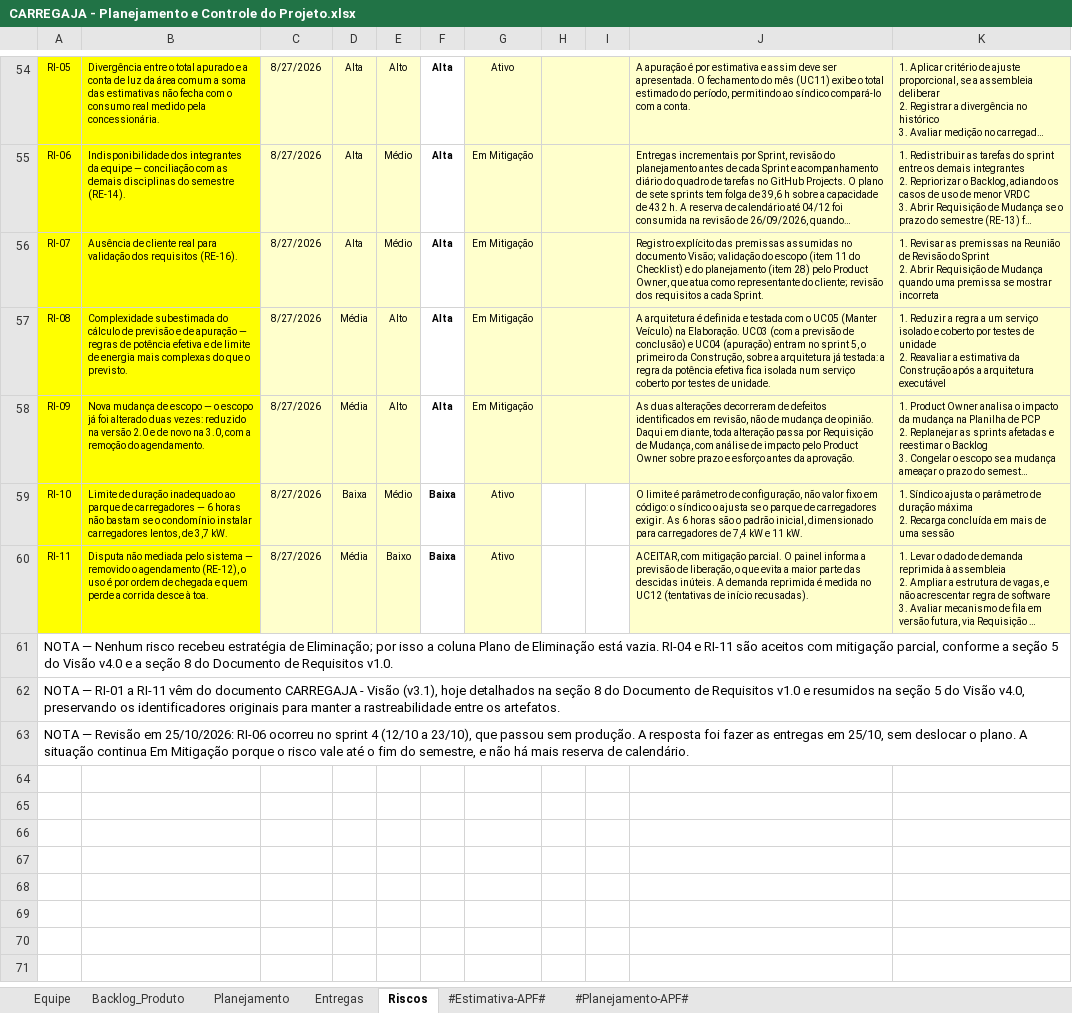
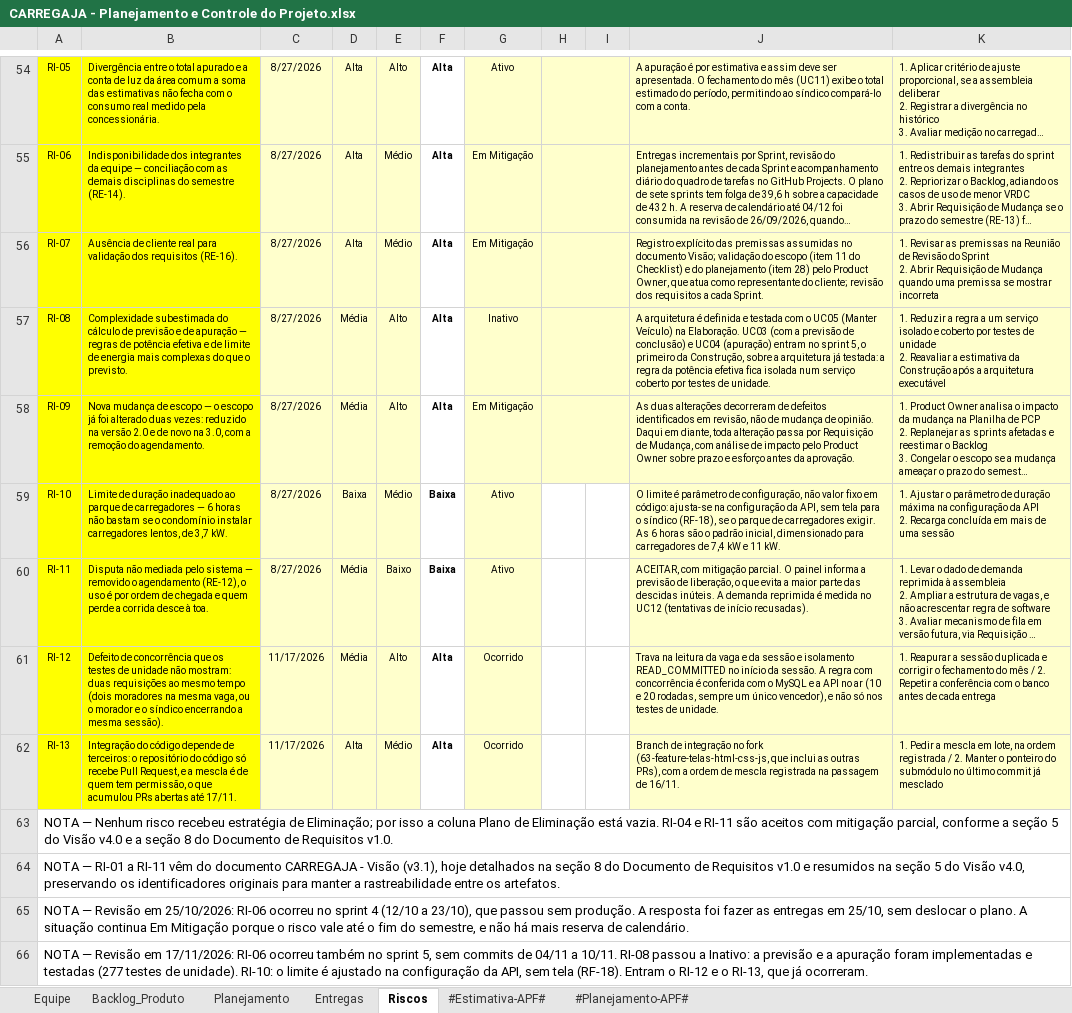
Before and after one commit to AndreMoreira00/CarregaJA, an Excel workbook: 6.Gerenciamento de Projeto/CARREGAJA - Planejamento e Controle do Projeto.xlsx, sheet Riscos, drawn as a sheet; only a part is shown, gaps mark what is left out; long unchanged cells end in …; values as stored, in another font and other column widths than the file's, no borders; conditional formats not drawn; ↵ is a line break in a cell; the diff names each change by its address in the sheet, - before the commit and + after, or states it on an @@ line.

Commit message:
Atualiza o glossário e a PCP com o que aconteceu nos sprints 5, 6 e 7
Glossário do Visão com encerramento administrativo, previsão de conclusão,
recusa por vaga ocupada e senha provisória. Na PCP, Realizado dos sprints 5 a
7 com as datas reais (02/11 a 17/11), notas de revisão, RI-08 inativo, RI-10
com o limite ajustado na configuração e os riscos RI-12 e RI-13, que já
ocorreram.

```diff
--- a/6.Gerenciamento de Projeto/CARREGAJA - Planejamento e Controle do Projeto.xlsx (sheet Riscos)
+++ b/6.Gerenciamento de Projeto/CARREGAJA - Planejamento e Controle do Projeto.xlsx (sheet Riscos)
-G57: Em Mitigação
+G57: Inativo
-J59: …em código: o síndico o ajusta se o…
+J59: …em código: ajusta-se na configuração da API, sem tela para o síndico (RF-18), se o…
-K59: 1. Síndico ajusta o parâmetro de duração máxima ↵ 2. Recarga…
+K59: 1. Ajustar o parâmetro de duração máxima na configuração da API ↵ 2. Recarga…
+row 61: RI-12 | Defeito de concorrência que os testes de unidade não mostram: duas requisições ao mesmo tempo (dois moradores na mesma vaga, ou o morador e o síndico encerrando a mesma sessão). | 11/17/2026 | Média | Alto | Alta | Ocorrido |  |  | Trava na leitura da vaga e da sessão e isolamento READ_COMMITTED no início da sessão. A regra com concorrência é conferida com o MySQL e a API no ar (10 e 20 rodadas, sempre um único vencedor), e não só nos testes de unidade. | 1. Reapurar a sessão duplicada e corrigir o fechamento do mês / 2. Repetir a conferência com o banco antes de cada entrega
+row 62: RI-13 | Integração do código depende de terceiros: o repositório do código só recebe Pull Request, e a mescla é de quem tem permissão, o que acumulou PRs abertas até 17/11. | 11/17/2026 | Alta | Médio | Alta | Ocorrido |  |  | Branch de integração no fork (63-feature-telas-html-css-js, que inclui as outras PRs), com a ordem de mescla registrada na passagem de 16/11. | 1. Pedir a mescla em lote, na ordem registrada / 2. Manter o ponteiro do submódulo no último commit já mesclado
+row 66: NOTA — Revisão em 17/11/2026: RI-06 ocorreu também no sprint 5, sem commits de 04/11 a 10/11. RI-08 passou a Inativo: a previsão e a apuração foram implementadas e testadas (277 testes de unidade). RI-10: o limite é ajustado na configuração da API, sem tela (RF-18). Entram o RI-12 e o RI-13, que já ocorreram.
```
Also changed, not shown: sheet Entregas, 7 other files.
